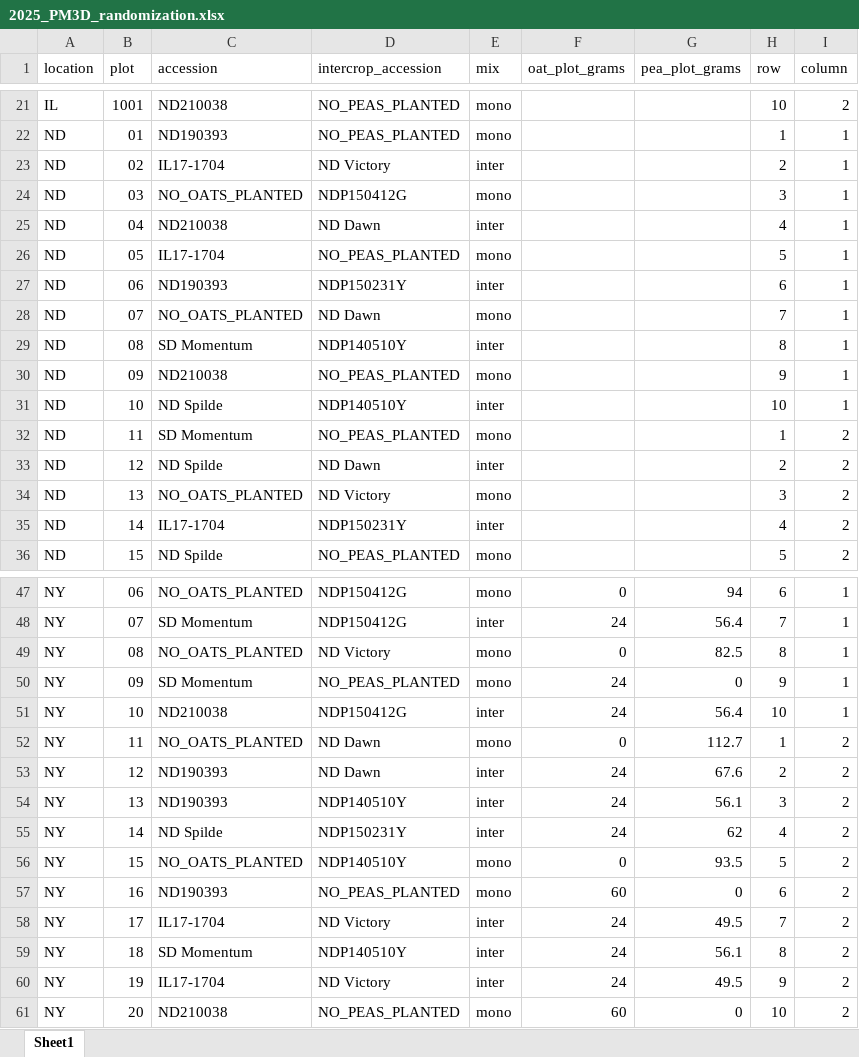
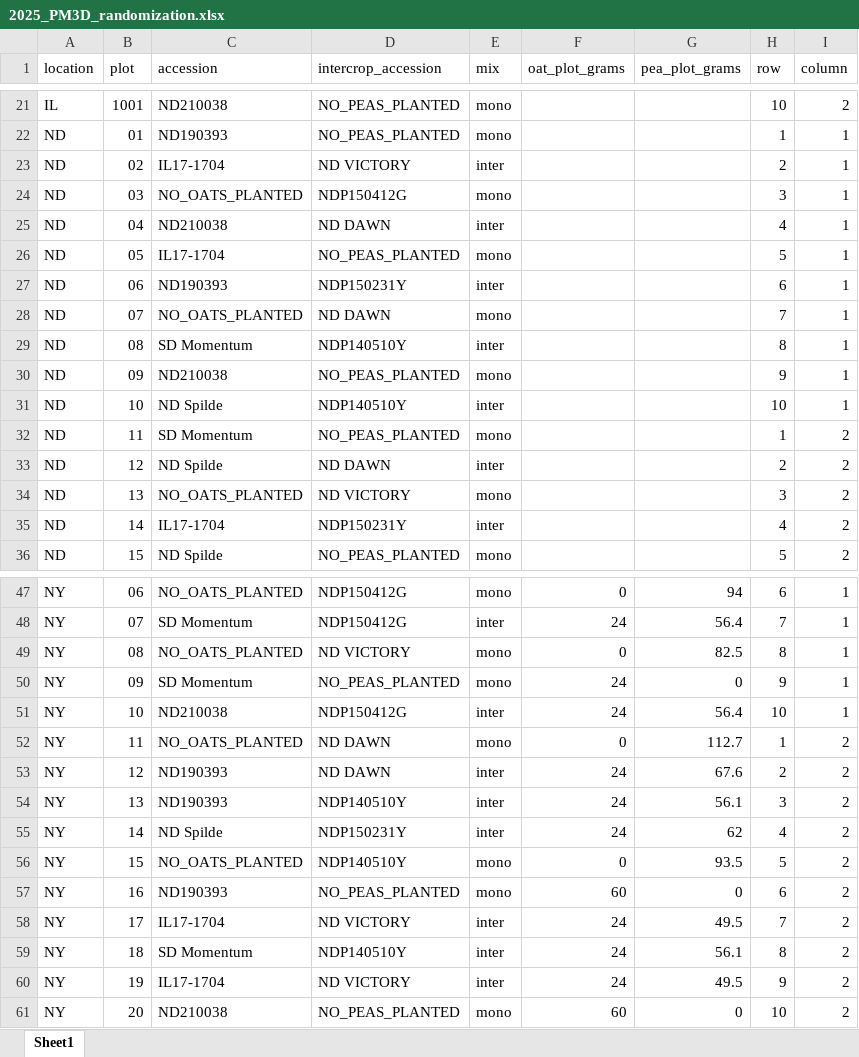
Before and after one commit to pthyde123/B4I_hyde, an Excel workbook: data/2025_PM3D_randomization.xlsx, sheet Sheet1, drawn as a sheet; only a part is shown, gaps mark what is left out; values as stored, in another font and other column widths than the file's, no borders; the diff covers the shown part only; the diff names each change by its address in the sheet, - before the commit and + after, or states it on an @@ line.

```diff
--- a/data/2025_PM3D_randomization.xlsx (sheet Sheet1)
+++ b/data/2025_PM3D_randomization.xlsx (sheet Sheet1)
-D23 (intercrop_accession): ND Victory
+D23 (intercrop_accession): ND VICTORY
-D25 (intercrop_accession): ND Dawn
+D25 (intercrop_accession): ND DAWN
-D28 (intercrop_accession): ND Dawn
+D28 (intercrop_accession): ND DAWN
-D33 (intercrop_accession): ND Dawn
+D33 (intercrop_accession): ND DAWN
-D34 (intercrop_accession): ND Victory
+D34 (intercrop_accession): ND VICTORY
-D49 (intercrop_accession): ND Victory
+D49 (intercrop_accession): ND VICTORY
-D52:D53 (intercrop_accession): ND Dawn
+D52:D53 (intercrop_accession): ND DAWN
-D58 (intercrop_accession): ND Victory
+D58 (intercrop_accession): ND VICTORY
-D60 (intercrop_accession): ND Victory
+D60 (intercrop_accession): ND VICTORY
```
Also changed, not shown: 20 added rows and 14 edited cells elsewhere in this sheet, 8 other files.
